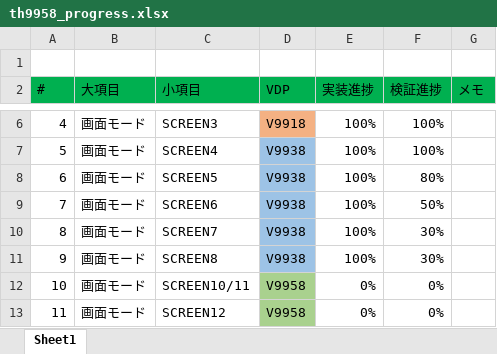
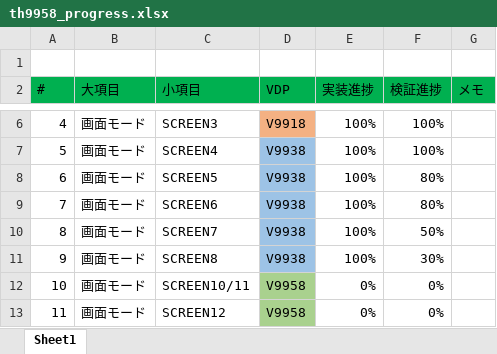
Before and after one commit to hra1129/TangCartMSX, an Excel workbook: RTL/tangnano20k_vdp_cartridge_step7/src/th9958/doc/th9958_progress.xlsx, sheet Sheet1, drawn as a sheet; only a part is shown, gaps mark what is left out; values as stored, in another font and other column widths than the file's, no borders; conditional formats not drawn; the diff names each change by its address in the sheet, - before the commit and + after, or states it on an @@ line.

```diff
--- a/RTL/tangnano20k_vdp_cartridge_step7/src/th9958/doc/th9958_progress.xlsx (sheet Sheet1)
+++ b/RTL/tangnano20k_vdp_cartridge_step7/src/th9958/doc/th9958_progress.xlsx (sheet Sheet1)
-F9 (検証進捗): 50%
+F9 (検証進捗): 80%
-F10 (検証進捗): 30%
+F10 (検証進捗): 50%
```
Also changed, not shown: 21 other files.
